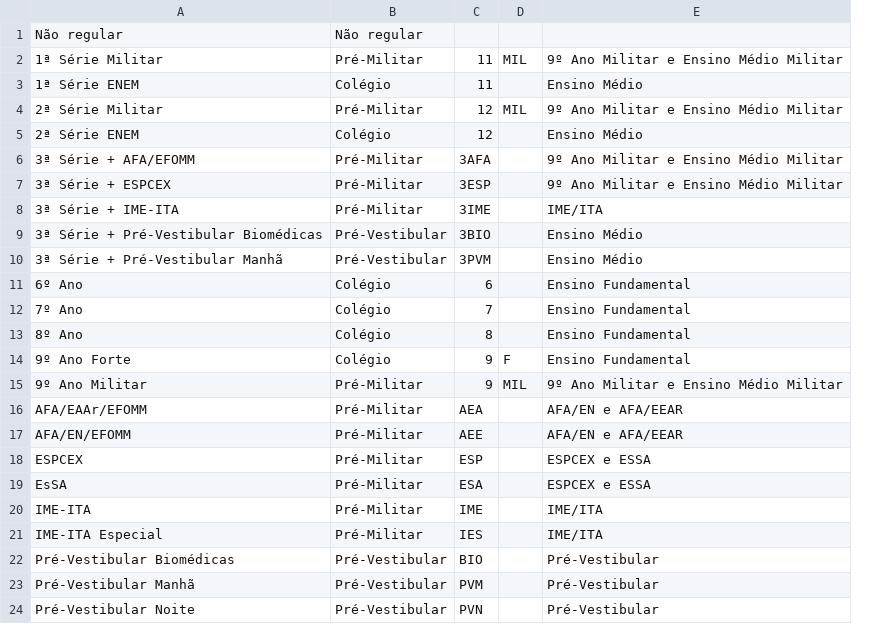
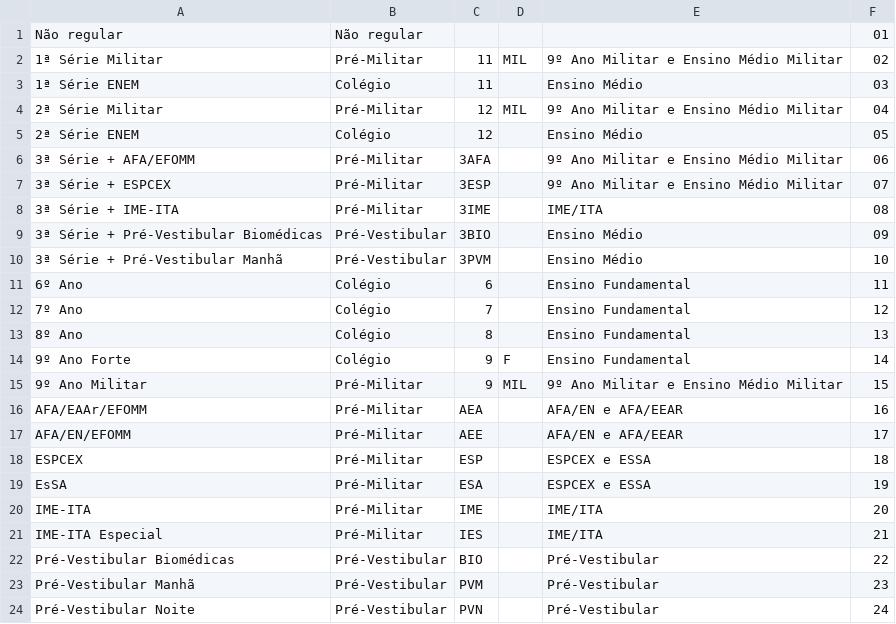
Before and after one commit to elite-ti/new_elite_app, a CSV file: lib/tasks/populate/real/csvs/products.csv, drawn as a sheet; the diff names each change by its address in the sheet, - before the commit and + after, or states it on an @@ line.

Commit message:
Create attendance lists controller, but its incomplete

```diff
--- a/lib/tasks/populate/real/csvs/products.csv
+++ b/lib/tasks/populate/real/csvs/products.csv
+column F, rows 1-24: 01 | 02 | 03 | 04 | 05 | 06 | 07 | 08 | 09 | 10 | 11 | 12 | 13 | 14 | 15 | 16 | 17 | 18 | 19 | 20 | 21 | 22 | 23 | 24
```
Also changed, not shown: 11 other files.
